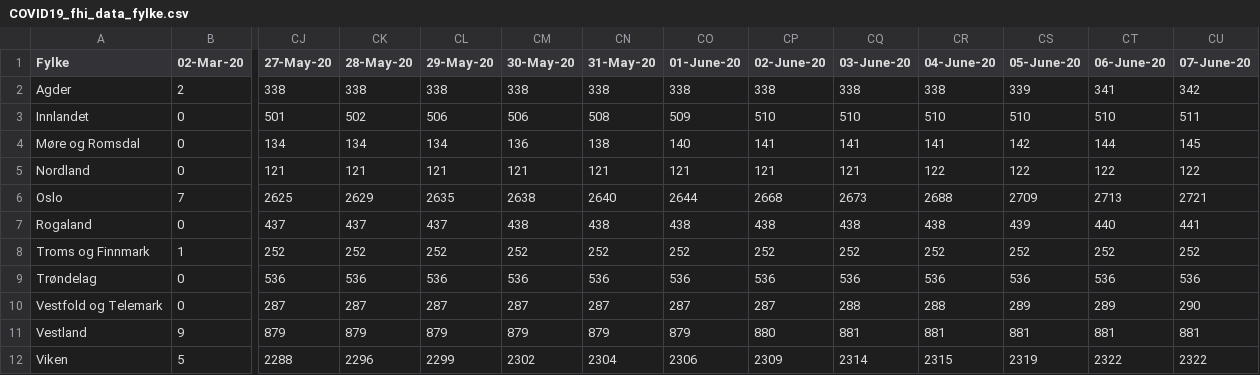
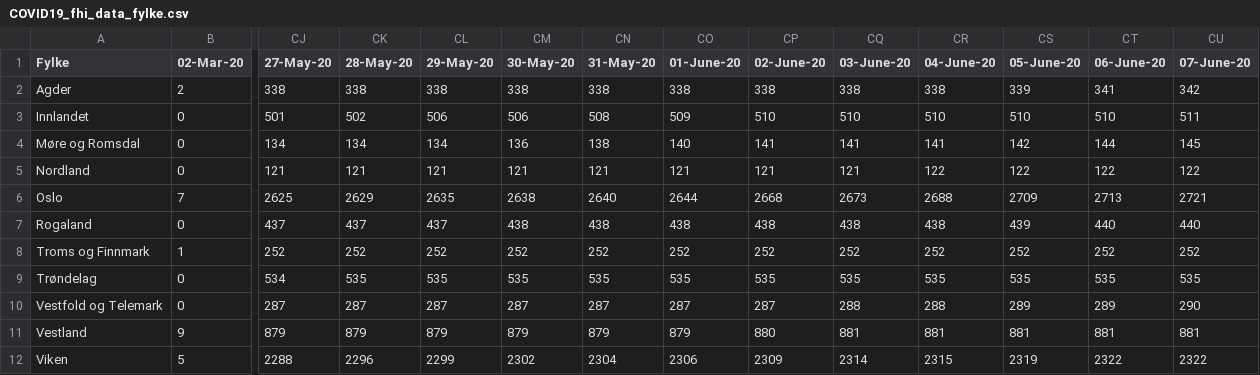
Before and after one commit to NRVA/COVID19_Norge, a CSV file: COVID19_fhi_data_fylke.csv, drawn as a sheet; only a part is shown, gaps mark what is left out; the diff names each change by its address in the sheet, - before the commit and + after, or states it on an @@ line.

Commit message:
oppdt

```diff
--- a/COVID19_fhi_data_fylke.csv
+++ b/COVID19_fhi_data_fylke.csv
-CU7 (07-June-20): 441
+CU7 (07-June-20): 440
-CJ9 (27-May-20): 536
+CJ9 (27-May-20): 534
-CK9 (28-May-20): 536
+CK9 (28-May-20): 535
-CL9 (29-May-20): 536
+CL9 (29-May-20): 535
-CM9 (30-May-20): 536
+CM9 (30-May-20): 535
-CN9 (31-May-20): 536
+CN9 (31-May-20): 535
-CO9 (01-June-20): 536
+CO9 (01-June-20): 535
-CP9 (02-June-20): 536
+CP9 (02-June-20): 535
-CQ9 (03-June-20): 536
+CQ9 (03-June-20): 535
-CR9 (04-June-20): 536
+CR9 (04-June-20): 535
-CS9 (05-June-20): 536
+CS9 (05-June-20): 535
-CT9 (06-June-20): 536
+CT9 (06-June-20): 535
-CU9 (07-June-20): 536
+CU9 (07-June-20): 535
```
